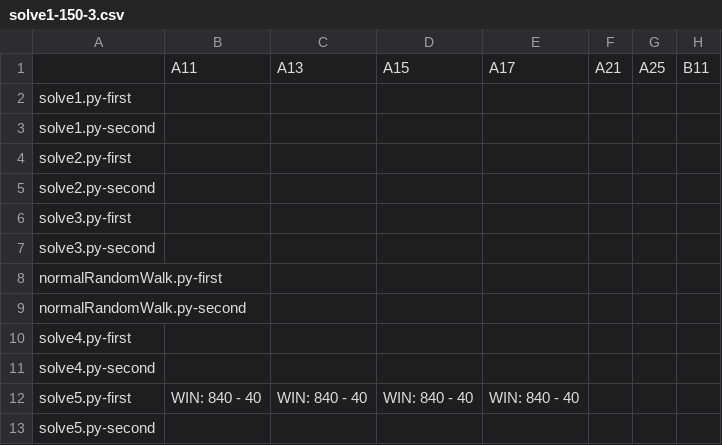
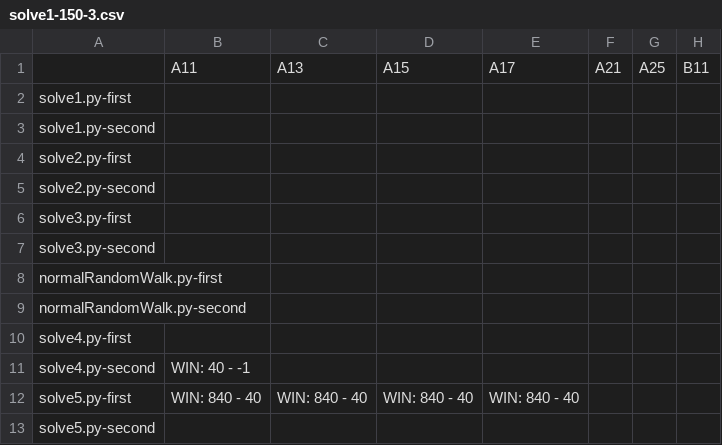
Before and after one commit to KCCTdensan/ProCon2023Kyougi, a CSV file: simulator/src/result/solve1-150-3.csv, drawn as a sheet; only a part is shown; the diff names each change by its address in the sheet, - before the commit and + after, or states it on an @@ line.

```diff
--- a/simulator/src/result/solve1-150-3.csv
+++ b/simulator/src/result/solve1-150-3.csv
-B11: (empty)
+B11: WIN: 40 - -1
```
Also changed, not shown: simulator/src/result/solve4-150-3.csv, 7 other files.
